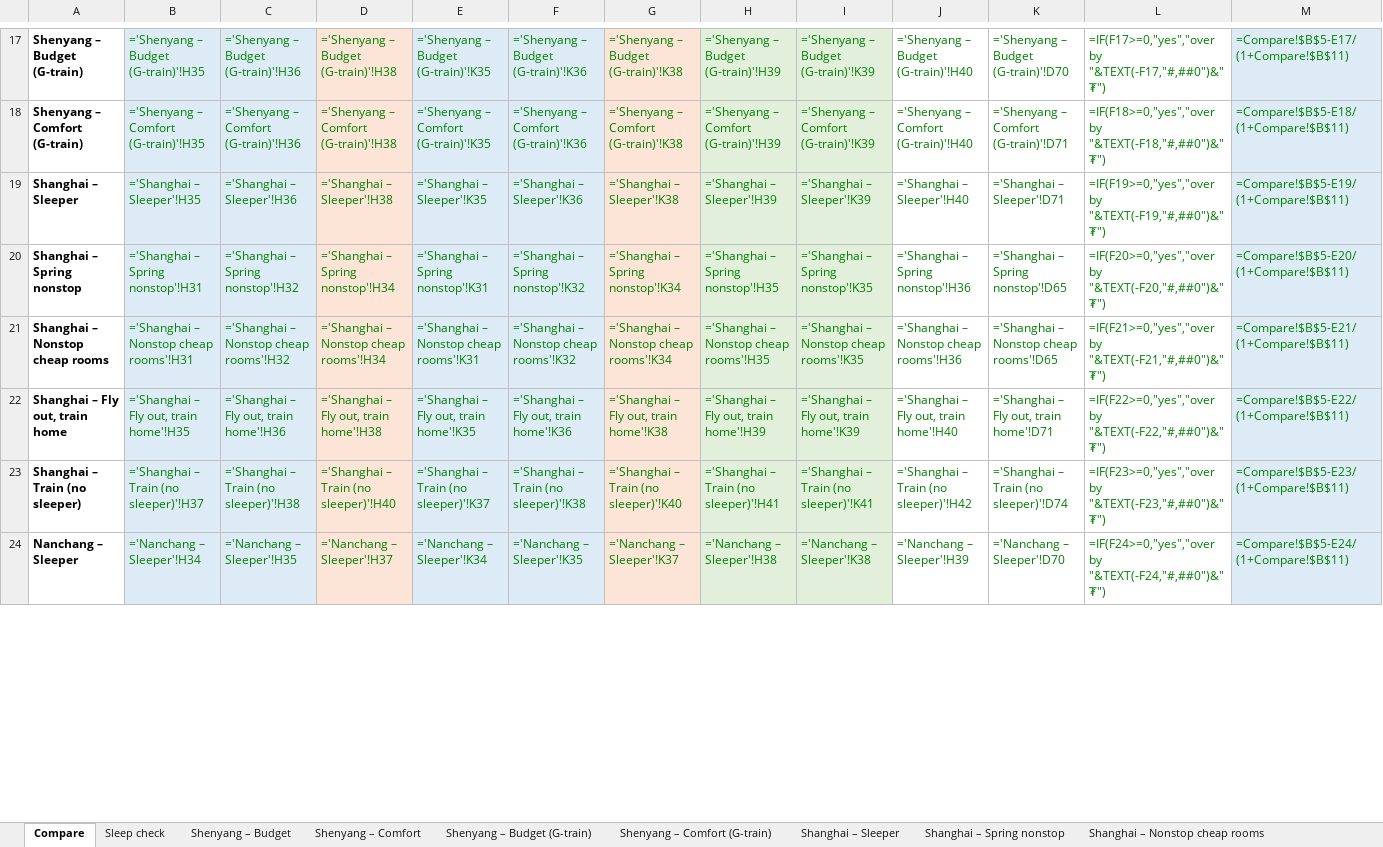
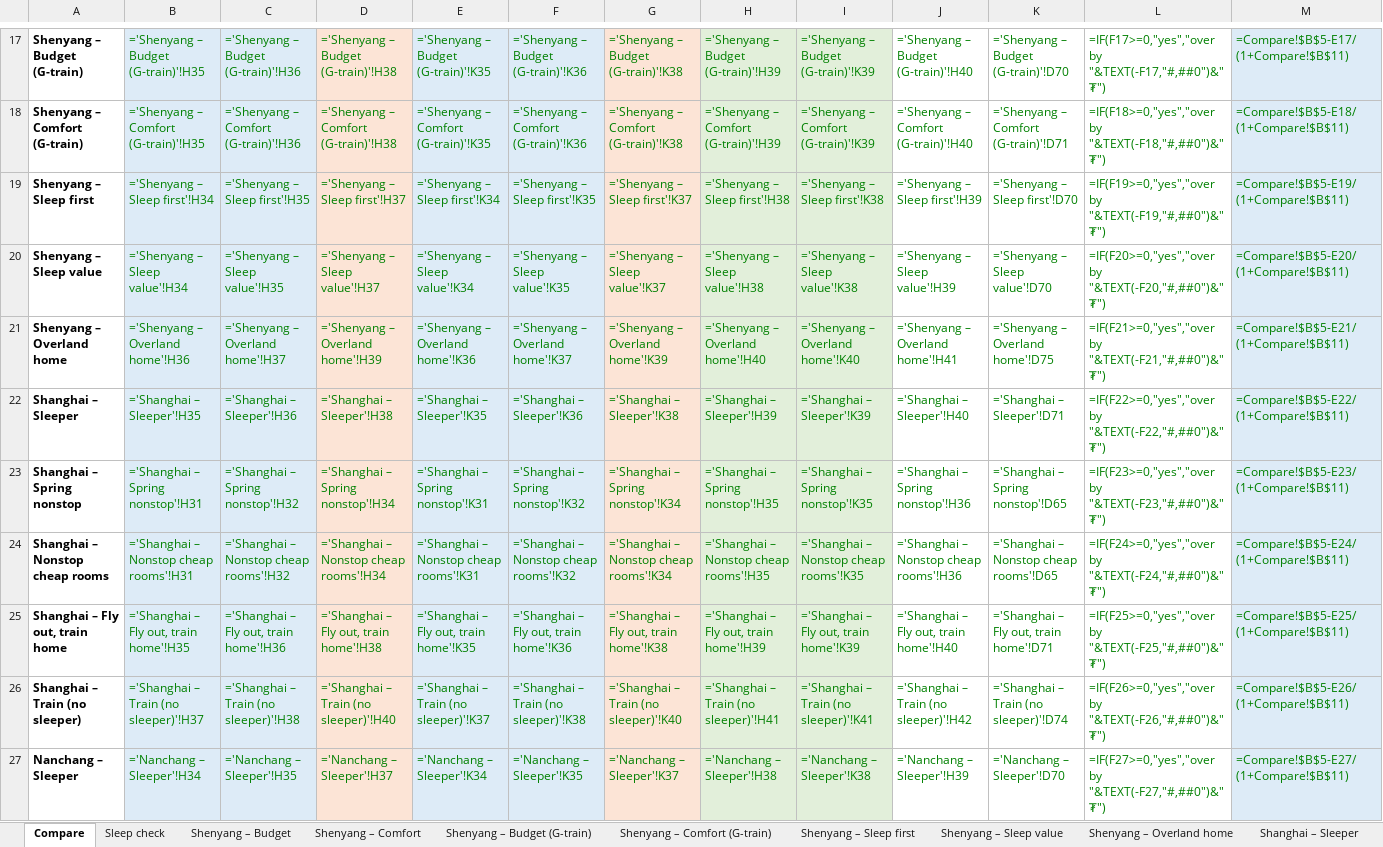
Before and after one commit to Dedibeat/icpc-trip-plan, an Excel workbook: ICPC_Single_Contest_Plans.xlsx, sheet Compare, drawn as a sheet; only a part is shown, gaps mark what is left out; values as stored, in another font and other column widths than the file's, no borders; formulas without a stored value are shown as written; addresses are those after the commit; the diff covers the shown part only; the diff names each change by its address in the sheet, - before the commit and + after, or states it on an @@ line.

```diff
--- a/ICPC_Single_Contest_Plans.xlsx (sheet Compare)
+++ b/ICPC_Single_Contest_Plans.xlsx (sheet Compare)
+sheet tab: Shenyang – Sleep first
+sheet tab: Shenyang – Sleep value
+sheet tab: Shenyang – Overland home
+row 19: Shenyang – Sleep first | ='Shenyang – Sleep first'!H34 | ='Shenyang – Sleep first'!H35 | ='Shenyang – Sleep first'!H37 | ='Shenyang – Sleep first'!K34 | ='Shenyang – Sleep first'!K35 | ='Shenyang – Sleep first'!K37 | ='Shenyang – Sleep first'!H38 | ='Shenyang – Sleep first'!K38 | ='Shenyang – Sleep first'!H39 | ='Shenyang – Sleep first'!D70 | =IF(F19>=0,"yes","over by "&TEXT(-F19,"#,##0")&" ₮") | =Compare!$B$5-E19/(1+Compare!$B$11)
+row 20: Shenyang – Sleep value | ='Shenyang – Sleep value'!H34 | ='Shenyang – Sleep value'!H35 | ='Shenyang – Sleep value'!H37 | ='Shenyang – Sleep value'!K34 | ='Shenyang – Sleep value'!K35 | ='Shenyang – Sleep value'!K37 | ='Shenyang – Sleep value'!H38 | ='Shenyang – Sleep value'!K38 | ='Shenyang – Sleep value'!H39 | ='Shenyang – Sleep value'!D70 | =IF(F20>=0,"yes","over by "&TEXT(-F20,"#,##0")&" ₮") | =Compare!$B$5-E20/(1+Compare!$B$11)
+row 21: Shenyang – Overland home | ='Shenyang – Overland home'!H36 | ='Shenyang – Overland home'!H37 | ='Shenyang – Overland home'!H39 | ='Shenyang – Overland home'!K36 | ='Shenyang – Overland home'!K37 | ='Shenyang – Overland home'!K39 | ='Shenyang – Overland home'!H40 | ='Shenyang – Overland home'!K40 | ='Shenyang – Overland home'!H41 | ='Shenyang – Overland home'!D75 | =IF(F21>=0,"yes","over by "&TEXT(-F21,"#,##0")&" ₮") | =Compare!$B$5-E21/(1+Compare!$B$11)
-L22: =IF(F19>=0,"yes","over by "&TEXT(-F19,"#,##0")&" ₮")
+L22: =IF(F22>=0,"yes","over by "&TEXT(-F22,"#,##0")&" ₮")
-M22: =Compare!$B$5-E19/(1+Compare!$B$11)
+M22: =Compare!$B$5-E22/(1+Compare!$B$11)
-L23: =IF(F20>=0,"yes","over by "&TEXT(-F20,"#,##0")&" ₮")
+L23: =IF(F23>=0,"yes","over by "&TEXT(-F23,"#,##0")&" ₮")
-M23: =Compare!$B$5-E20/(1+Compare!$B$11)
+M23: =Compare!$B$5-E23/(1+Compare!$B$11)
-L24: =IF(F21>=0,"yes","over by "&TEXT(-F21,"#,##0")&" ₮")
+L24: =IF(F24>=0,"yes","over by "&TEXT(-F24,"#,##0")&" ₮")
-M24: =Compare!$B$5-E21/(1+Compare!$B$11)
+M24: =Compare!$B$5-E24/(1+Compare!$B$11)
-L25: =IF(F22>=0,"yes","over by "&TEXT(-F22,"#,##0")&" ₮")
+L25: =IF(F25>=0,"yes","over by "&TEXT(-F25,"#,##0")&" ₮")
-M25: =Compare!$B$5-E22/(1+Compare!$B$11)
+M25: =Compare!$B$5-E25/(1+Compare!$B$11)
-L26: =IF(F23>=0,"yes","over by "&TEXT(-F23,"#,##0")&" ₮")
+L26: =IF(F26>=0,"yes","over by "&TEXT(-F26,"#,##0")&" ₮")
-M26: =Compare!$B$5-E23/(1+Compare!$B$11)
+M26: =Compare!$B$5-E26/(1+Compare!$B$11)
-L27: =IF(F24>=0,"yes","over by "&TEXT(-F24,"#,##0")&" ₮")
+L27: =IF(F27>=0,"yes","over by "&TEXT(-F27,"#,##0")&" ₮")
-M27: =Compare!$B$5-E24/(1+Compare!$B$11)
+M27: =Compare!$B$5-E27/(1+Compare!$B$11)
```
Also changed, not shown: 25 edited cells elsewhere in this sheet, sheet Sleep check, 1 other file.
